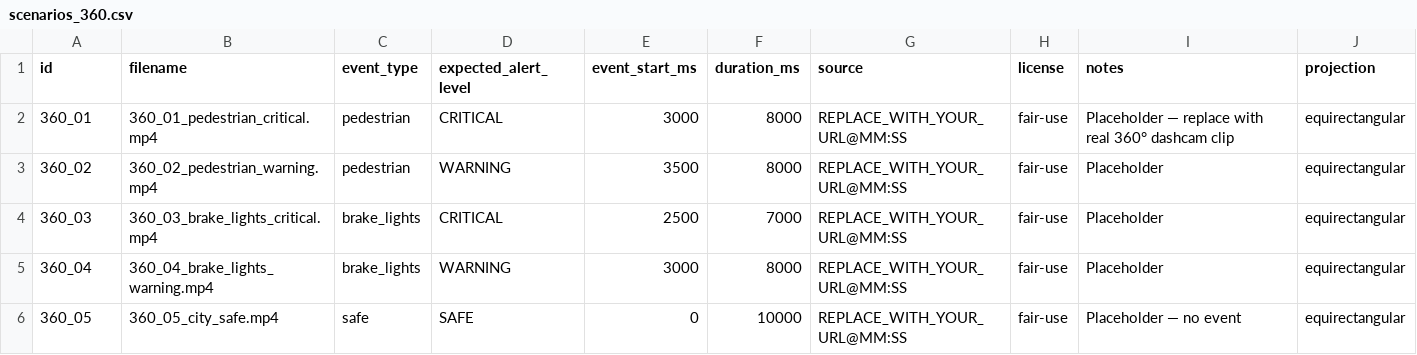
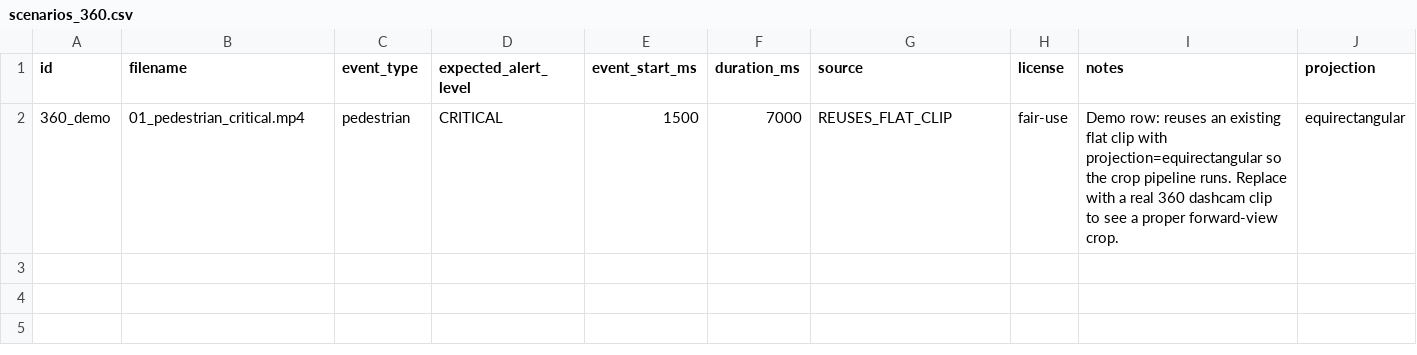
Before and after one commit to Dariusan3/DepthGuard, a CSV file: data/scenarios_360.csv, drawn as a sheet.

Commit message:
feat: update scenarios for 360° dashcam clips; add download script for fetching clips from YouTube

```diff
--- a/data/scenarios_360.csv
+++ b/data/scenarios_360.csv
@@ -1,6 +1,2 @@
 id,filename,event_type,expected_alert_level,event_start_ms,duration_ms,source,license,notes,projection
-360_01,360_01_pedestrian_critical.mp4,pedestrian,CRITICAL,3000,8000,REPLACE_WITH_YOUR_URL@MM:SS,fair-use,Placeholder — replace with real 360° dashcam clip,equirectangular
-360_02,360_02_pedestrian_warning.mp4,pedestrian,WARNING,3500,8000,REPLACE_WITH_YOUR_URL@MM:SS,fair-use,Placeholder,equirectangular
-360_03,360_03_brake_lights_critical.mp4,brake_lights,CRITICAL,2500,7000,REPLACE_WITH_YOUR_URL@MM:SS,fair-use,Placeholder,equirectangular
-360_04,360_04_brake_lights_warning.mp4,brake_lights,WARNING,3000,8000,REPLACE_WITH_YOUR_URL@MM:SS,fair-use,Placeholder,equirectangular
-360_05,360_05_city_safe.mp4,safe,SAFE,0,10000,REPLACE_WITH_YOUR_URL@MM:SS,fair-use,Placeholder — no event,equirectangular
+360_demo,01_pedestrian_critical.mp4,pedestrian,CRITICAL,1500,7000,REUSES_FLAT_CLIP,fair-use,Demo row: reuses an existing flat clip with projection=equirectangular so the crop pipeline runs. Replace with a real 360 dashcam clip to see a proper forward-view crop.,equirectangular
```
Also changed, not shown: 1 other file.
